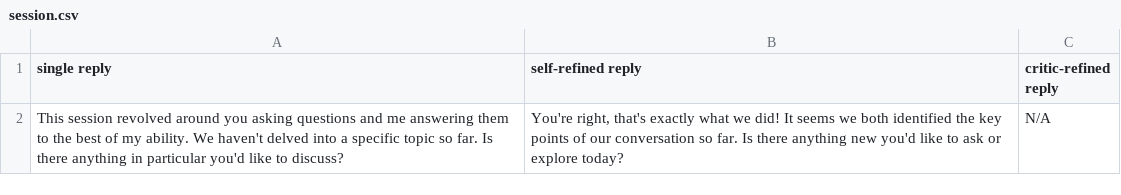
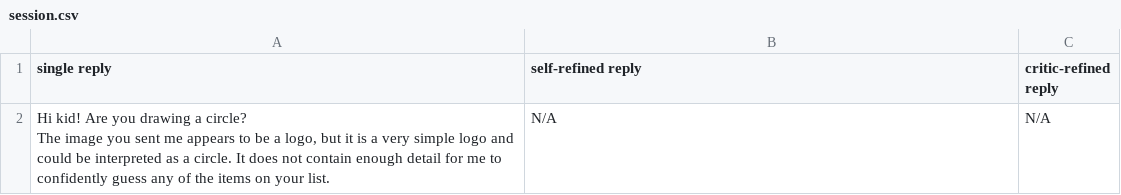
Before and after one commit to J-Fo-S/bardDraw, a CSV file: session.csv, drawn as a sheet.

```diff
--- a/session.csv
+++ b/session.csv
@@ -1,2 +1,4 @@
 single reply,self-refined reply,critic-refined reply
-This session revolved around you asking questions and me answering them to the best of my ability.  We haven't delved into a specific topic so far. Is there anything in particular you'd like to discuss?,"You're right, that's exactly what we did! It seems we both identified the key points of our conversation so far.  Is there anything new you'd like to ask or explore today? ",N/A
+"Hi kid! Are you drawing a circle?
+
+The image you sent me appears to be a logo, but it is a very simple logo and could be interpreted as a circle. It  does not contain enough detail for me to confidently guess any of the items on your list.",N/A,N/A
```
Also changed, not shown: 2 other files.
